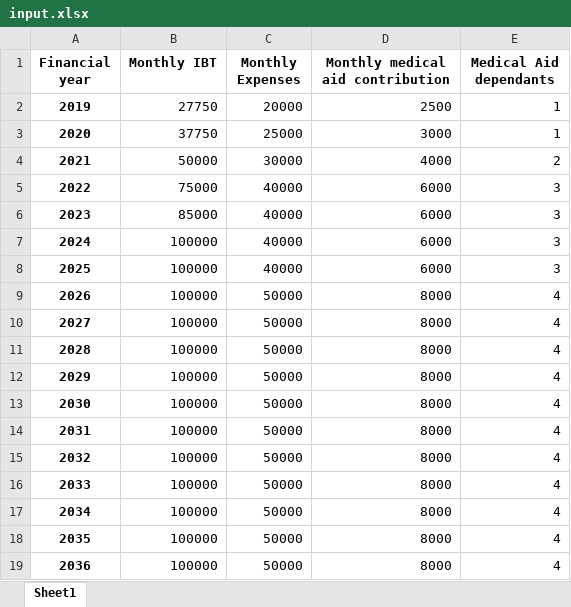
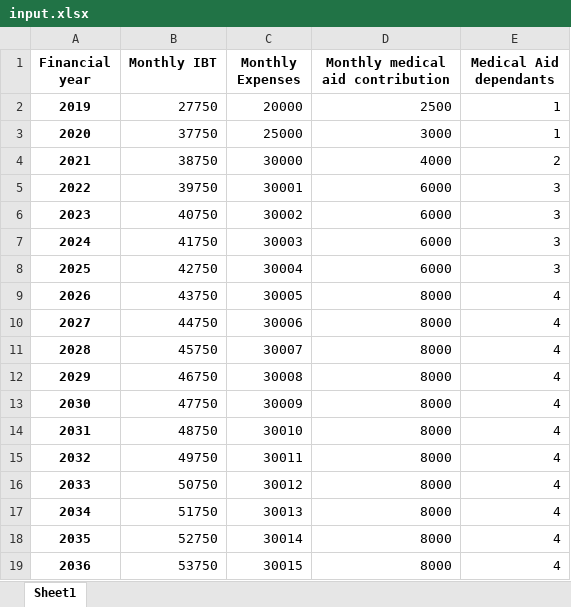
Before and after one commit to jacoverster/pyfin, an Excel workbook: input.xlsx, sheet Sheet1, drawn as a sheet; only a part is shown; values as stored, in another font and other column widths than the file's, no borders; the diff covers the shown part only; the diff names each change by its address in the sheet, - before the commit and + after, or states it on an @@ line.

Commit message:
Added nudge for 10% expense reduction. Fixed previous bugs. PyFin seems to be working quite well, except that there seems to be a glitch with the pso.

```diff
--- a/input.xlsx (sheet Sheet1)
+++ b/input.xlsx (sheet Sheet1)
-B4 (Monthly IBT): 50000
+B4 (Monthly IBT): 38750
-B5 (Monthly IBT): 75000
+B5 (Monthly IBT): 39750
-C5 (Monthly Expenses): 40000
+C5 (Monthly Expenses): 30001
-B6 (Monthly IBT): 85000
+B6 (Monthly IBT): 40750
-C6 (Monthly Expenses): 40000
+C6 (Monthly Expenses): 30002
-B7 (Monthly IBT): 100000
+B7 (Monthly IBT): 41750
-C7 (Monthly Expenses): 40000
+C7 (Monthly Expenses): 30003
-B8 (Monthly IBT): 100000
+B8 (Monthly IBT): 42750
-C8 (Monthly Expenses): 40000
+C8 (Monthly Expenses): 30004
-B9 (Monthly IBT): 100000
+B9 (Monthly IBT): 43750
-C9 (Monthly Expenses): 50000
+C9 (Monthly Expenses): 30005
-B10 (Monthly IBT): 100000
+B10 (Monthly IBT): 44750
-C10 (Monthly Expenses): 50000
+C10 (Monthly Expenses): 30006
-B11 (Monthly IBT): 100000
+B11 (Monthly IBT): 45750
-C11 (Monthly Expenses): 50000
+C11 (Monthly Expenses): 30007
-B12 (Monthly IBT): 100000
+B12 (Monthly IBT): 46750
-C12 (Monthly Expenses): 50000
+C12 (Monthly Expenses): 30008
-B13 (Monthly IBT): 100000
+B13 (Monthly IBT): 47750
-C13 (Monthly Expenses): 50000
+C13 (Monthly Expenses): 30009
-B14 (Monthly IBT): 100000
+B14 (Monthly IBT): 48750
-C14 (Monthly Expenses): 50000
+C14 (Monthly Expenses): 30010
-B15 (Monthly IBT): 100000
+B15 (Monthly IBT): 49750
-C15 (Monthly Expenses): 50000
+C15 (Monthly Expenses): 30011
-B16 (Monthly IBT): 100000
+B16 (Monthly IBT): 50750
-C16 (Monthly Expenses): 50000
+C16 (Monthly Expenses): 30012
-B17 (Monthly IBT): 100000
+B17 (Monthly IBT): 51750
-C17 (Monthly Expenses): 50000
+C17 (Monthly Expenses): 30013
-B18 (Monthly IBT): 100000
+B18 (Monthly IBT): 52750
-C18 (Monthly Expenses): 50000
+C18 (Monthly Expenses): 30014
-B19 (Monthly IBT): 100000
+B19 (Monthly IBT): 53750
-C19 (Monthly Expenses): 50000
+C19 (Monthly Expenses): 30015
```
Also changed, not shown: 17 edited cells elsewhere in this sheet, 10 other files.
